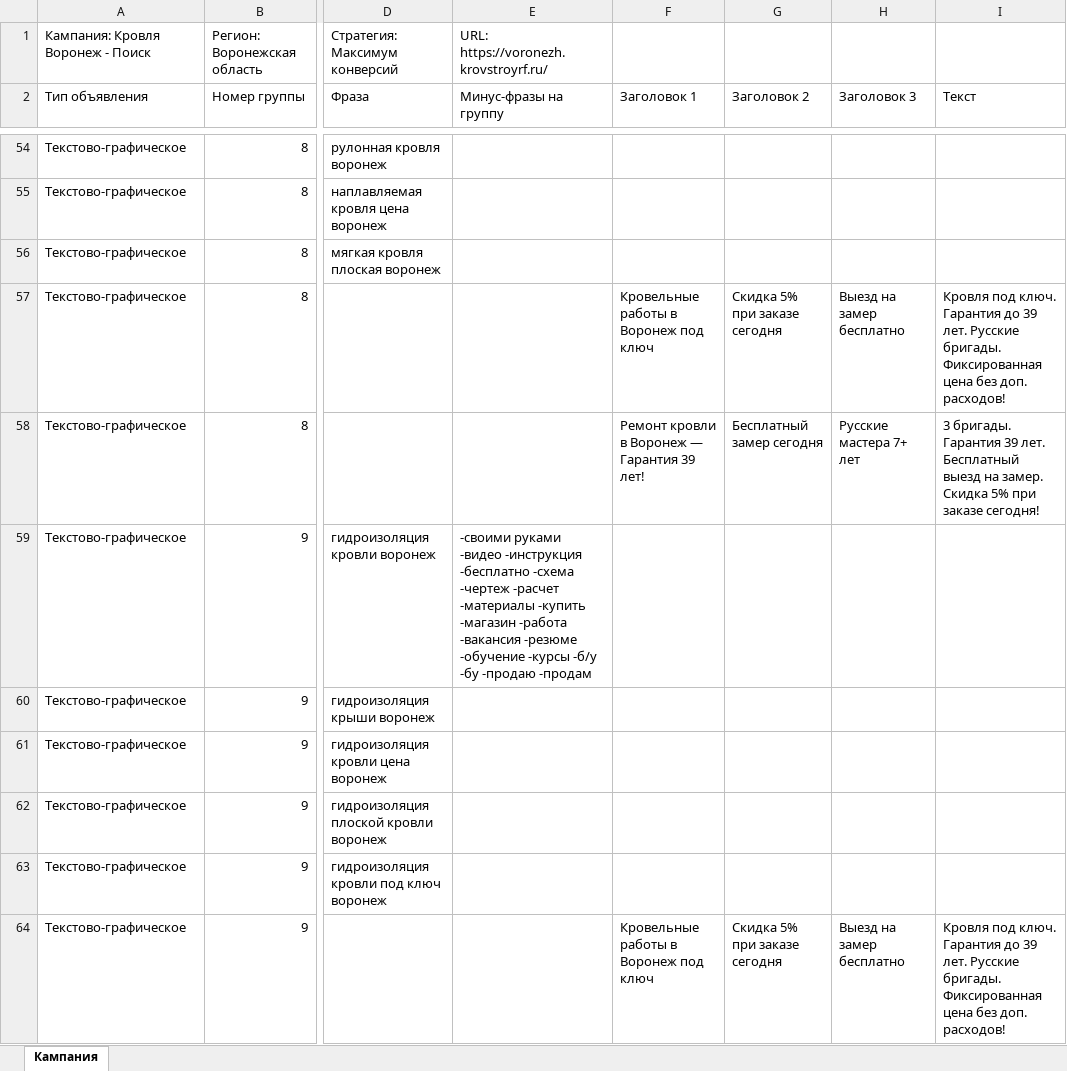
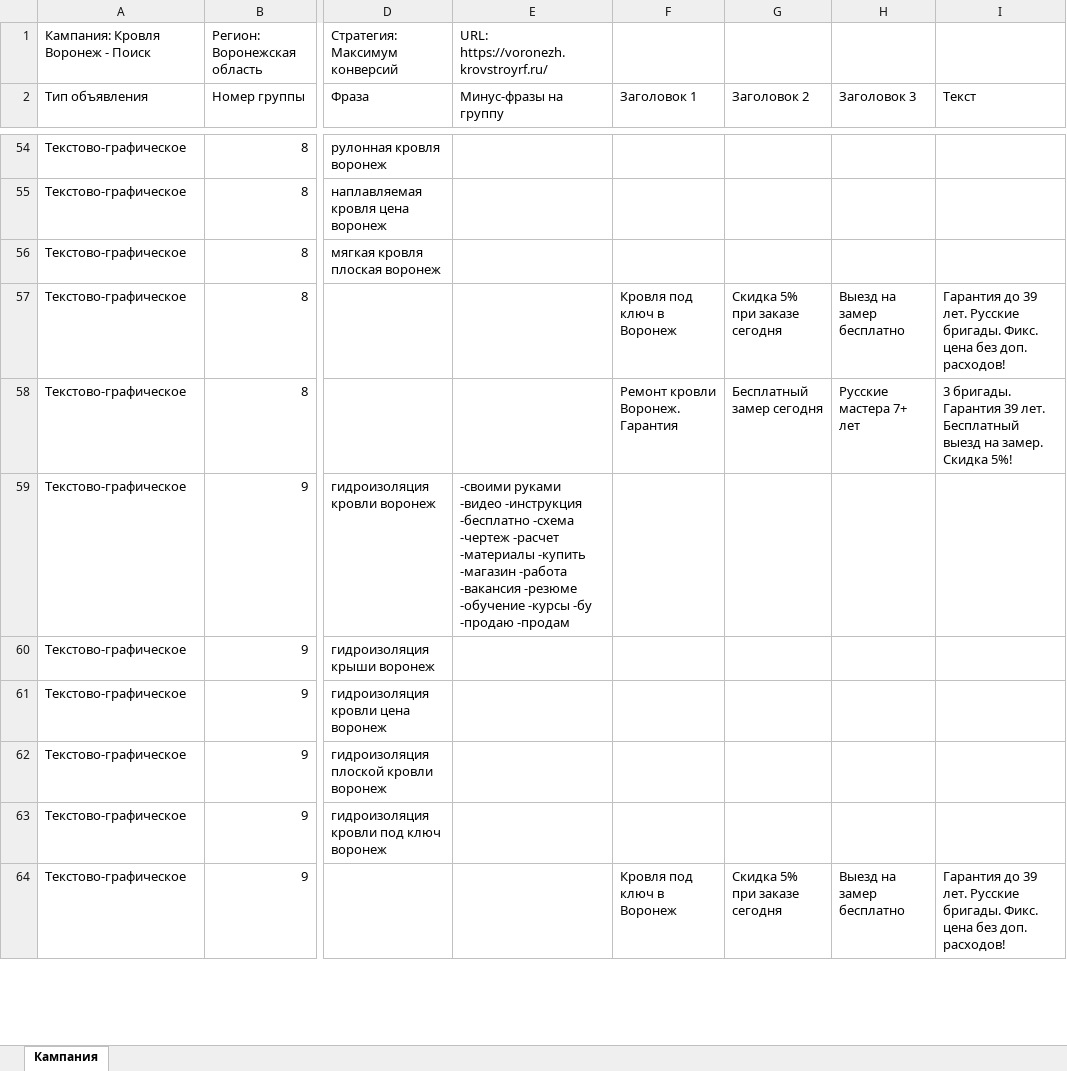
Before and after one commit to fedor5577/StroySmeta_Pro_v1, an Excel workbook: direct_voronezh_krovstroyrf.xlsx, sheet Кампания, drawn as a sheet; only a part is shown, gaps mark what is left out; values as stored, in another font and other column widths than the file's, no borders; the diff covers the shown part only; the diff names each change by its address in the sheet, - before the commit and + after, or states it on an @@ line.

```diff
--- a/direct_voronezh_krovstroyrf.xlsx (sheet Кампания)
+++ b/direct_voronezh_krovstroyrf.xlsx (sheet Кампания)
-F57 (Заголовок 1): Кровельные работы в Воронеж под ключ
+F57 (Заголовок 1): Кровля под ключ в Воронеж
-I57 (Текст): Кровля под ключ. Гарантия до 39 лет. Русские бригады. Фиксированная цена без…
+I57 (Текст): Гарантия до 39 лет. Русские бригады. Фикс. цена без…
-F58 (Заголовок 1): Ремонт кровли в Воронеж — Гарантия 39 лет!
+F58 (Заголовок 1): Ремонт кровли Воронеж. Гарантия
-I58 (Текст): …замер. Скидка 5% при заказе сегодня!
+I58 (Текст): …замер. Скидка 5%!
-E59 (Минус-фразы на группу): …-обучение -курсы -б/у -бу -продаю…
+E59 (Минус-фразы на группу): …-обучение -курсы -бу -продаю…
-F64 (Заголовок 1): Кровельные работы в Воронеж под ключ
+F64 (Заголовок 1): Кровля под ключ в Воронеж
-I64 (Текст): Кровля под ключ. Гарантия до 39 лет. Русские бригады. Фиксированная цена без…
+I64 (Текст): Гарантия до 39 лет. Русские бригады. Фикс. цена без…
```
Also changed, not shown: 43 edited cells elsewhere in this sheet.
